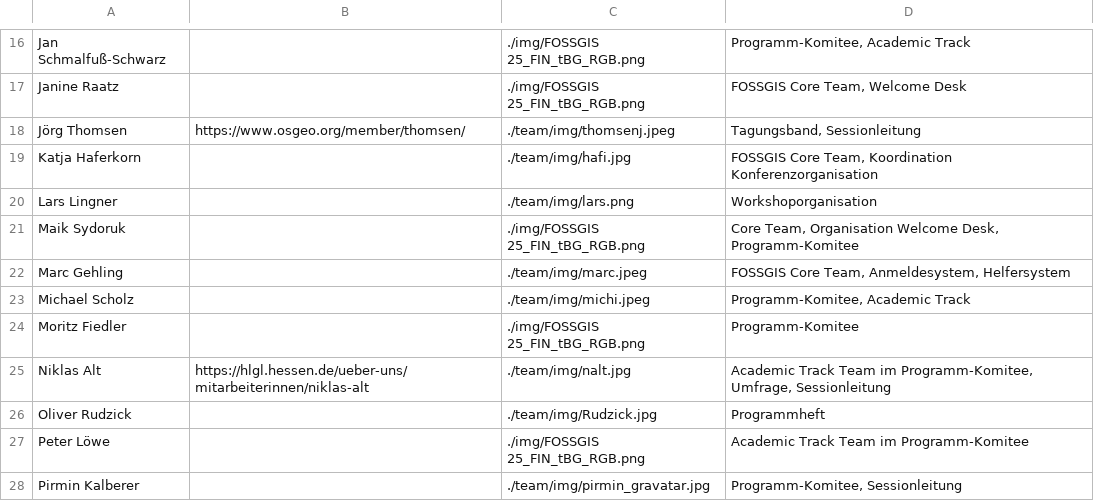
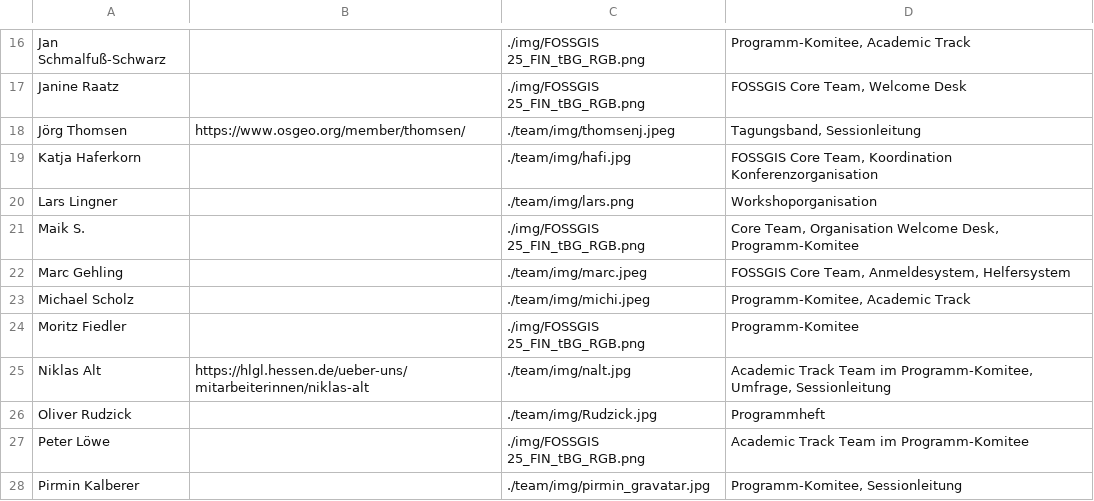
Before and after one commit to fossgis/konferenz-homepage, a CSV file: 2025/team/team.csv, drawn as a sheet; only a part is shown, gaps mark what is left out.

Commit message:
S.

```diff
--- a/2025/team/team.csv
+++ b/2025/team/team.csv
@@ -20,3 +20,3 @@ Katja Haferkorn||./team/img/hafi.jpg|FOSSGIS Core Team, Koordination Konferenzor
 Lars Lingner| |./team/img/lars.png|Workshoporganisation
-Maik Sydoruk| |./img/FOSSGIS 25_FIN_tBG_RGB.png|Core Team, Organisation Welcome Desk, Programm-Komitee
+Maik S.| |./img/FOSSGIS 25_FIN_tBG_RGB.png|Core Team, Organisation Welcome Desk, Programm-Komitee
 Marc Gehling| |./team/img/marc.jpeg|FOSSGIS Core Team, Anmeldesystem, Helfersystem
```
